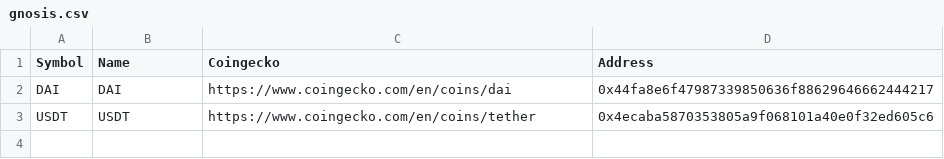
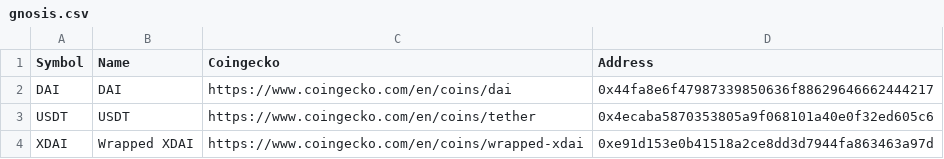
Before and after one commit to mytestlab123/lambda, a CSV file: main/gnosis/gnosis.csv, drawn as a sheet.

Commit message:
Updated Gnosis Chain Ecosystem Portfolio.

```diff
--- a/main/gnosis/gnosis.csv
+++ b/main/gnosis/gnosis.csv
@@ -3 +3,2 @@ DAI, DAI, https://www.coingecko.com/en/coins/dai, 0x44fa8e6f47987339850636f88629
 USDT, USDT, https://www.coingecko.com/en/coins/tether, 0x4ecaba5870353805a9f068101a40e0f32ed605c6
+XDAI, Wrapped XDAI, https://www.coingecko.com/en/coins/wrapped-xdai, 0xe91d153e0b41518a2ce8dd3d7944fa863463a97d
```
